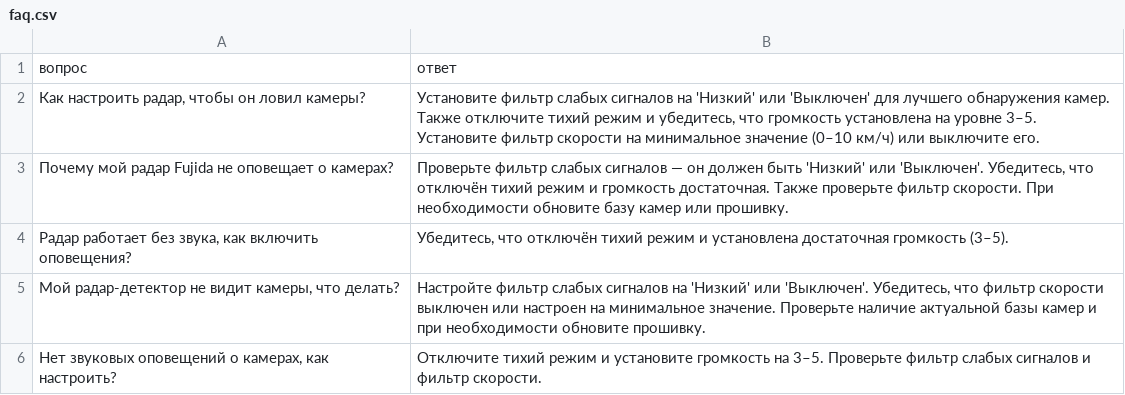
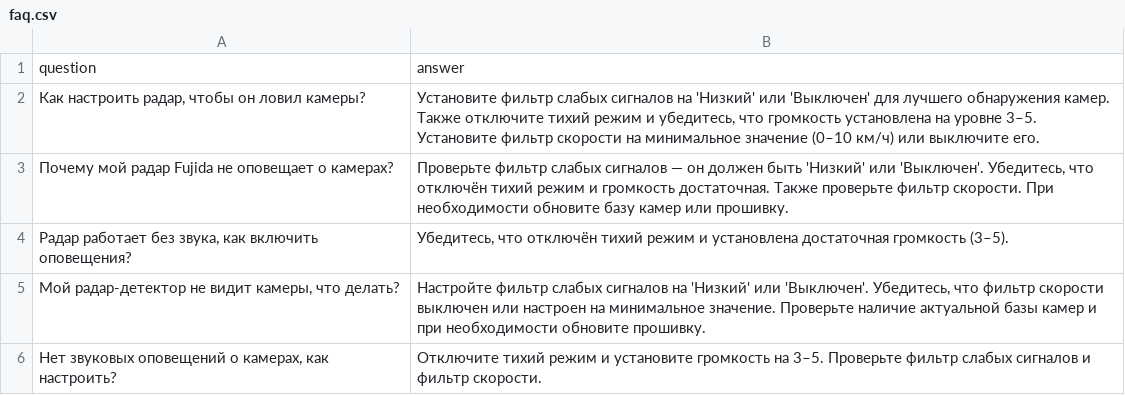
Before and after one commit to kilebles/fujida_agent, a CSV file: src/common/faq.csv, drawn as a sheet; only a part is shown.

```diff
--- a/src/common/faq.csv
+++ b/src/common/faq.csv
@@ -1,2 +1,2 @@
-вопрос,ответ
+question,answer
 "Как настроить радар, чтобы он ловил камеры?","Установите фильтр слабых сигналов на 'Низкий' или 'Выключен' для лучшего обнаружения камер. Также отключите тихий режим и убедитесь, что громкость установлена на уровне 3–5. Установите фильтр скорости на минимальное значение (0–10 км/ч) или выключите его."
```
Also changed, not shown: 14 other files.
